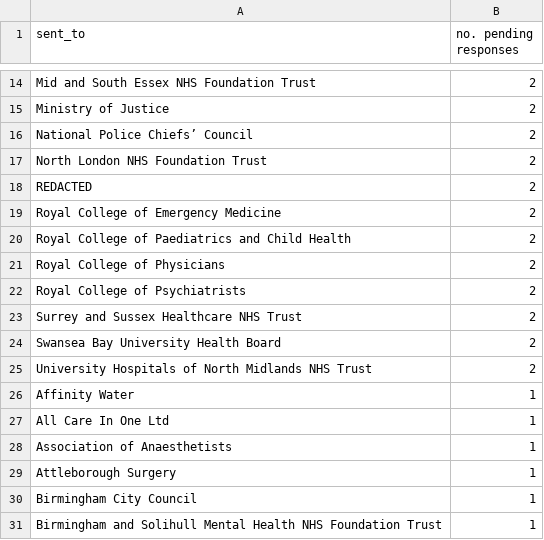
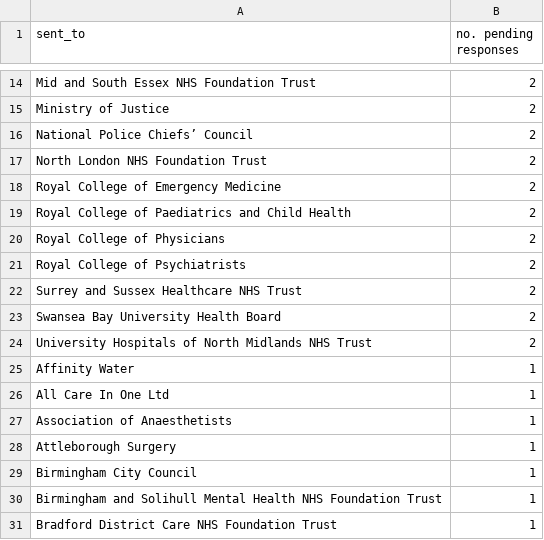
Before and after one commit to georgiarichards/preventabledeathstracker, a CSV file: src/analyse/counts/data/sent/reg28_by_status/counts/top30/top_30_pending_counts.csv, drawn as a sheet; only a part is shown, gaps mark what is left out.

```diff
--- a/src/analyse/counts/data/sent/reg28_by_status/counts/top30/top_30_pending_counts.csv
+++ b/src/analyse/counts/data/sent/reg28_by_status/counts/top30/top_30_pending_counts.csv
@@ -17,3 +17,2 @@ National Police Chiefs’ Council,2
 North London NHS Foundation Trust,2
-REDACTED,2
 Royal College of Emergency Medicine,2
@@ -31 +30,2 @@ Birmingham City Council,1
 Birmingham and Solihull Mental Health NHS Foundation Trust,1
+Bradford District Care NHS Foundation Trust,1
```
Also changed, not shown: src/analyse/counts/data/sent/area-statuses.csv, src/analyse/counts/data/sent/reg28_by_status/counts/pending_counts.csv, 24 other files.
